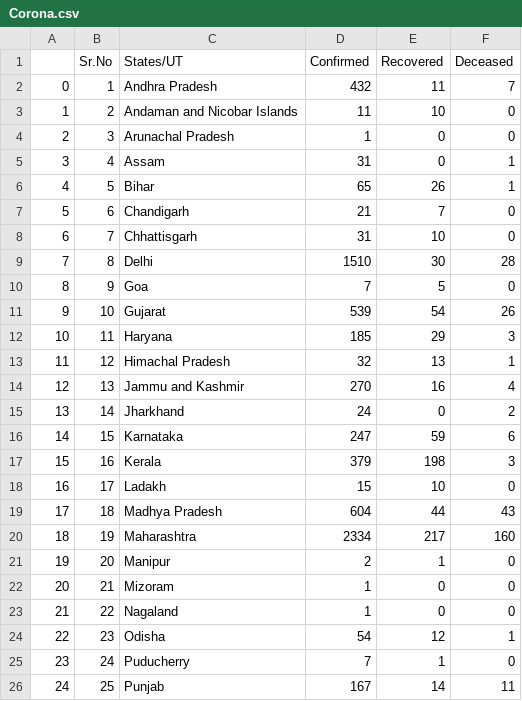
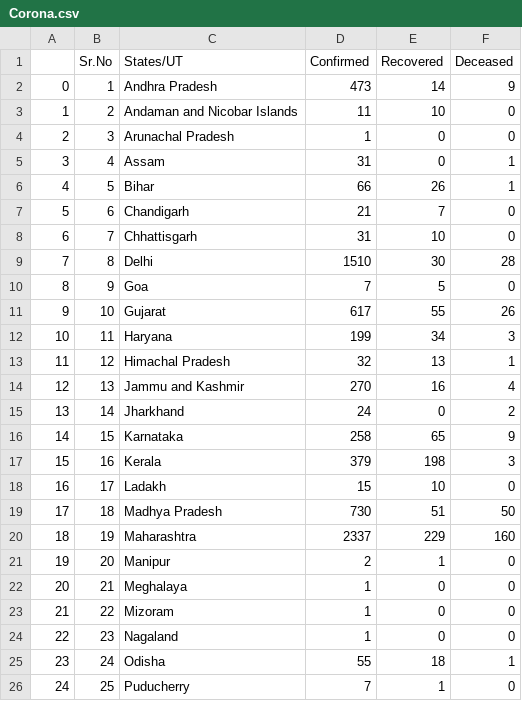
Before and after one commit to codeperfectplus/CoronaBotTracker, a CSV file: Corona.csv, drawn as a sheet; only a part is shown; the diff covers the shown part only; the diff names each change by its address in the sheet, - before the commit and + after, or states it on an @@ line.

```diff
--- a/Corona.csv
+++ b/Corona.csv
-D2 (Confirmed): 432
+D2 (Confirmed): 473
-E2 (Recovered): 11
+E2 (Recovered): 14
-F2 (Deceased): 7
+F2 (Deceased): 9
-D6 (Confirmed): 65
+D6 (Confirmed): 66
-D11 (Confirmed): 539
+D11 (Confirmed): 617
-E11 (Recovered): 54
+E11 (Recovered): 55
-D12 (Confirmed): 185
+D12 (Confirmed): 199
-E12 (Recovered): 29
+E12 (Recovered): 34
-D16 (Confirmed): 247
+D16 (Confirmed): 258
-E16 (Recovered): 59
+E16 (Recovered): 65
-F16 (Deceased): 6
+F16 (Deceased): 9
-D19 (Confirmed): 604
+D19 (Confirmed): 730
-E19 (Recovered): 44
+E19 (Recovered): 51
-F19 (Deceased): 43
+F19 (Deceased): 50
-D20 (Confirmed): 2334
+D20 (Confirmed): 2337
-E20 (Recovered): 217
+E20 (Recovered): 229
-C22 (States/UT): Mizoram
+C22 (States/UT): Meghalaya
-C23 (States/UT): Nagaland
+C23 (States/UT): Mizoram
-C24 (States/UT): Odisha
+C24 (States/UT): Nagaland
-D24 (Confirmed): 54
+D24 (Confirmed): 1
-E24 (Recovered): 12
+E24 (Recovered): 0
-F24 (Deceased): 1
+F24 (Deceased): 0
-C25 (States/UT): Puducherry
+C25 (States/UT): Odisha
-D25 (Confirmed): 7
+D25 (Confirmed): 55
-E25 (Recovered): 1
+E25 (Recovered): 18
-F25 (Deceased): 0
+F25 (Deceased): 1
-C26 (States/UT): Punjab
+C26 (States/UT): Puducherry
-D26 (Confirmed): 167
+D26 (Confirmed): 7
-E26 (Recovered): 14
+E26 (Recovered): 1
-F26 (Deceased): 11
+F26 (Deceased): 0
```
Also changed, not shown: 1 added row, 23 edited cells and row numbers in column A elsewhere in this file, 1 other file.
